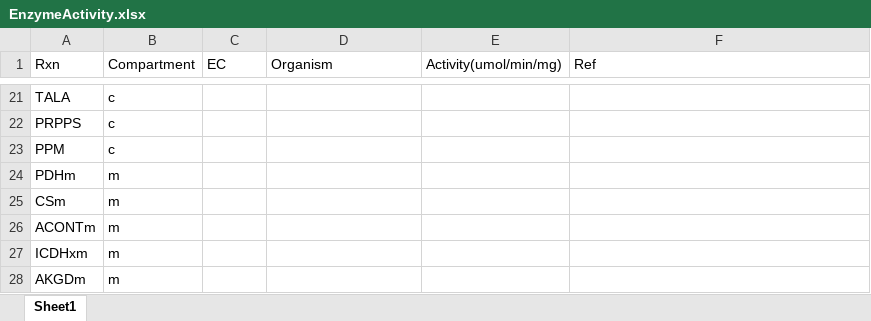
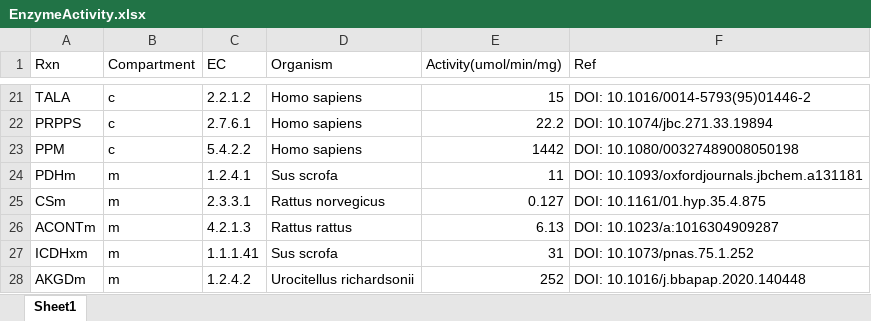
Before and after one commit to SizheQiu/PigGEM2025, an Excel workbook: data/gems/EnzymeActivity.xlsx, sheet Sheet1, drawn as a sheet; only a part is shown, gaps mark what is left out; values as stored, in another font and other column widths than the file's, no borders; the diff covers the shown part only; the diff names each change by its address in the sheet, - before the commit and + after, or states it on an @@ line.

```diff
--- a/data/gems/EnzymeActivity.xlsx (sheet Sheet1)
+++ b/data/gems/EnzymeActivity.xlsx (sheet Sheet1)
-C21 (EC): (empty)
+C21 (EC): 2.2.1.2
-D21:D23 (Organism): (empty)
+D21:D23 (Organism): Homo sapiens
-E21 (Activity(umol/min/mg)): (empty)
+E21 (Activity(umol/min/mg)): 15
-F21 (Ref): (empty)
+F21 (Ref): DOI: 10.1016/0014-5793(95)01446-2
-C22 (EC): (empty)
+C22 (EC): 2.7.6.1
-E22 (Activity(umol/min/mg)): (empty)
+E22 (Activity(umol/min/mg)): 22.2
-F22 (Ref): (empty)
+F22 (Ref): DOI: 10.1074/jbc.271.33.19894
-C23 (EC): (empty)
+C23 (EC): 5.4.2.2
-E23 (Activity(umol/min/mg)): (empty)
+E23 (Activity(umol/min/mg)): 1442
-F23 (Ref): (empty)
+F23 (Ref): DOI: 10.1080/00327489008050198
-C24 (EC): (empty)
+C24 (EC): 1.2.4.1
-D24 (Organism): (empty)
+D24 (Organism): Sus scrofa
-E24 (Activity(umol/min/mg)): (empty)
+E24 (Activity(umol/min/mg)): 11
-F24 (Ref): (empty)
+F24 (Ref): DOI: 10.1093/oxfordjournals.jbchem.a131181
-C25 (EC): (empty)
+C25 (EC): 2.3.3.1
-D25 (Organism): (empty)
+D25 (Organism): Rattus norvegicus
-E25 (Activity(umol/min/mg)): (empty)
+E25 (Activity(umol/min/mg)): 0.127
-F25 (Ref): (empty)
+F25 (Ref): DOI: 10.1161/01.hyp.35.4.875
-C26 (EC): (empty)
+C26 (EC): 4.2.1.3
-D26 (Organism): (empty)
+D26 (Organism): Rattus rattus
-E26 (Activity(umol/min/mg)): (empty)
+E26 (Activity(umol/min/mg)): 6.13
-F26 (Ref): (empty)
+F26 (Ref): DOI: 10.1023/a:1016304909287
-C27 (EC): (empty)
+C27 (EC): 1.1.1.41
-D27 (Organism): (empty)
+D27 (Organism): Sus scrofa
-E27 (Activity(umol/min/mg)): (empty)
+E27 (Activity(umol/min/mg)): 31
-F27 (Ref): (empty)
+F27 (Ref): DOI: 10.1073/pnas.75.1.252
-C28 (EC): (empty)
+C28 (EC): 1.2.4.2
-D28 (Organism): (empty)
+D28 (Organism): Urocitellus richardsonii
-E28 (Activity(umol/min/mg)): (empty)
+E28 (Activity(umol/min/mg)): 252
-F28 (Ref): (empty)
+F28 (Ref): DOI: 10.1016/j.bbapap.2020.140448
```
Also changed, not shown: 1 removed row and 103 edited cells elsewhere in this sheet, 4 other files.
